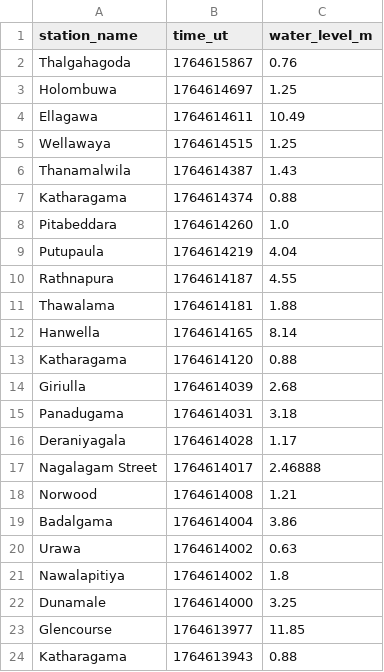
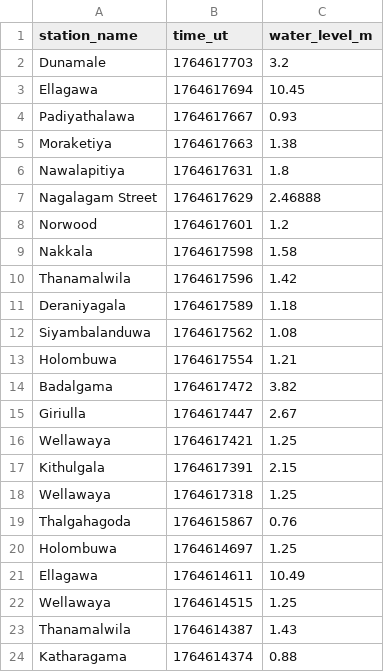
Before and after one commit to nuuuwan/lk_irrigation, a TSV file: data/all.tsv, drawn as a sheet; only a part is shown; the shorter side is filled out with more unchanged rows; the diff names each change by its address in the sheet, - before the commit and + after, or states it on an @@ line.

```diff
--- a/data/all.tsv
+++ b/data/all.tsv
+row 2: Dunamale | 1764617703 | 3.2
+row 3: Ellagawa | 1764617694 | 10.45
+row 4: Padiyathalawa | 1764617667 | 0.93
+row 5: Moraketiya | 1764617663 | 1.38
+row 6: Nawalapitiya | 1764617631 | 1.8
+row 7: Nagalagam Street | 1764617629 | 2.46888
+row 8: Norwood | 1764617601 | 1.2
+row 9: Nakkala | 1764617598 | 1.58
+row 10: Thanamalwila | 1764617596 | 1.42
+row 11: Deraniyagala | 1764617589 | 1.18
+row 12: Siyambalanduwa | 1764617562 | 1.08
+row 13: Holombuwa | 1764617554 | 1.21
+row 14: Badalgama | 1764617472 | 3.82
+row 15: Giriulla | 1764617447 | 2.67
+row 16: Wellawaya | 1764617421 | 1.25
+row 17: Kithulgala | 1764617391 | 2.15
+row 18: Wellawaya | 1764617318 | 1.25
```
Also changed, not shown: data/latest-100.tsv, data/latest-1000.tsv, 38 other files.
